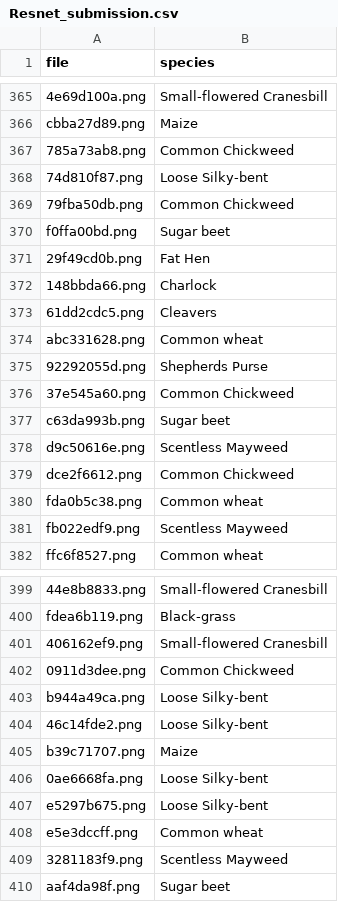
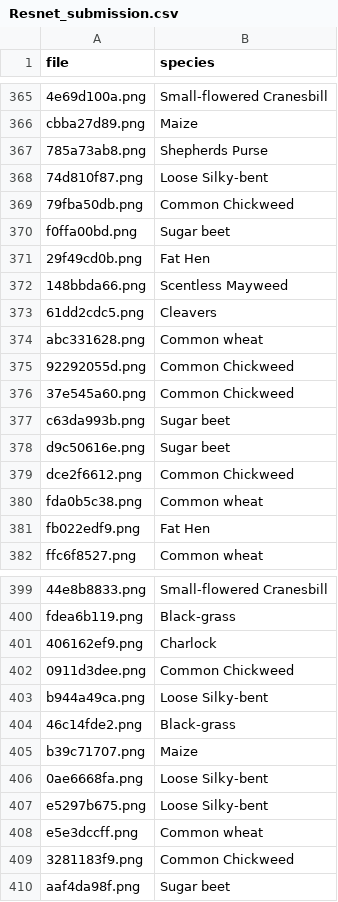
Before and after one commit to BerkinChen/Seedings_Classification, a CSV file: submission/Resnet_submission.csv, drawn as a sheet; only a part is shown, gaps mark what is left out; the diff covers the shown part only; the diff names each change by its address in the sheet, - before the commit and + after, or states it on an @@ line.

Commit message:
Update Result

```diff
--- a/submission/Resnet_submission.csv
+++ b/submission/Resnet_submission.csv
-B367 (species): Common Chickweed
+B367 (species): Shepherds Purse
-B372 (species): Charlock
+B372 (species): Scentless Mayweed
-B375 (species): Shepherds Purse
+B375 (species): Common Chickweed
-B378 (species): Scentless Mayweed
+B378 (species): Sugar beet
-B381 (species): Scentless Mayweed
+B381 (species): Fat Hen
-B401 (species): Small-flowered Cranesbill
+B401 (species): Charlock
-B404 (species): Loose Silky-bent
+B404 (species): Black-grass
-B409 (species): Scentless Mayweed
+B409 (species): Common Chickweed
```
Also changed, not shown: 68 edited cells elsewhere in this file.
